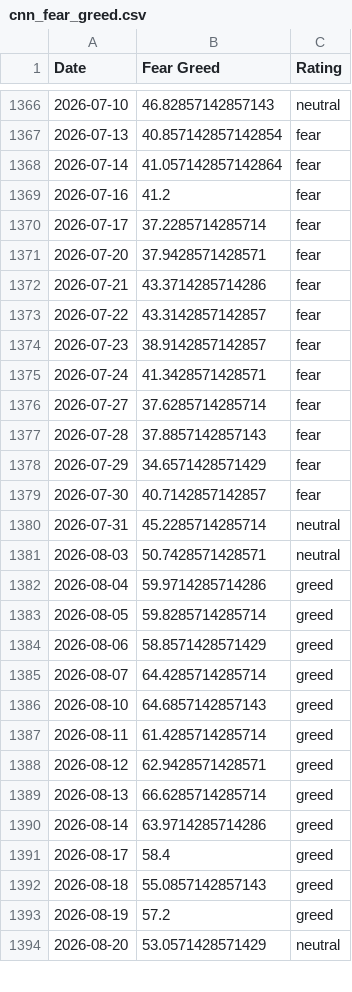
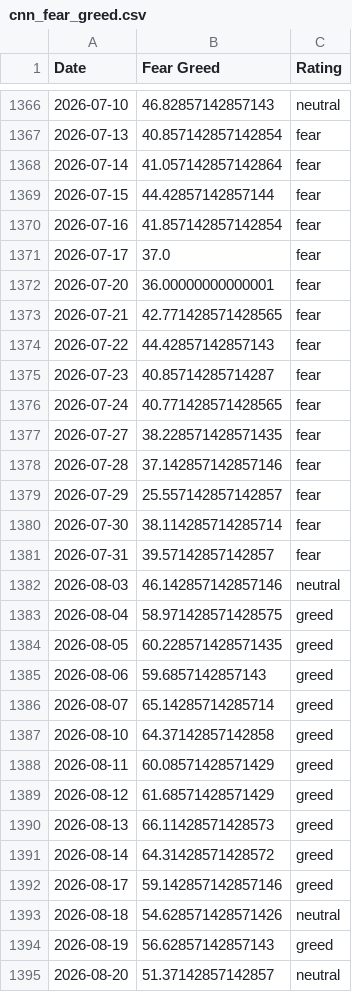
Before and after one commit to hughdbrown/fear-greed-data, a CSV file: datasets/cnn_fear_greed.csv, drawn as a sheet; only a part is shown, gaps mark what is left out; the diff covers the shown part only.

```diff
--- a/datasets/cnn_fear_greed.csv
+++ b/datasets/cnn_fear_greed.csv
@@ -1368,27 +1368,28 @@ Date,Fear Greed,Rating
 2026-07-14,41.057142857142864,fear
-2026-07-16,41.2,fear
-2026-07-17,37.2285714285714,fear
-2026-07-20,37.9428571428571,fear
-2026-07-21,43.3714285714286,fear
-2026-07-22,43.3142857142857,fear
-2026-07-23,38.9142857142857,fear
-2026-07-24,41.3428571428571,fear
-2026-07-27,37.6285714285714,fear
-2026-07-28,37.8857142857143,fear
-2026-07-29,34.6571428571429,fear
-2026-07-30,40.7142857142857,fear
-2026-07-31,45.2285714285714,neutral
-2026-08-03,50.7428571428571,neutral
-2026-08-04,59.9714285714286,greed
-2026-08-05,59.8285714285714,greed
-2026-08-06,58.8571428571429,greed
-2026-08-07,64.4285714285714,greed
-2026-08-10,64.6857142857143,greed
-2026-08-11,61.4285714285714,greed
-2026-08-12,62.9428571428571,greed
-2026-08-13,66.6285714285714,greed
-2026-08-14,63.9714285714286,greed
-2026-08-17,58.4,greed
-2026-08-18,55.0857142857143,greed
-2026-08-19,57.2,greed
-2026-08-20,53.0571428571429,neutral
+2026-07-15,44.42857142857144,fear
+2026-07-16,41.857142857142854,fear
+2026-07-17,37.0,fear
+2026-07-20,36.00000000000001,fear
+2026-07-21,42.771428571428565,fear
+2026-07-22,44.42857142857143,fear
+2026-07-23,40.85714285714287,fear
+2026-07-24,40.771428571428565,fear
+2026-07-27,38.228571428571435,fear
+2026-07-28,37.142857142857146,fear
+2026-07-29,25.557142857142857,fear
+2026-07-30,38.114285714285714,fear
+2026-07-31,39.57142857142857,fear
+2026-08-03,46.142857142857146,neutral
+2026-08-04,58.971428571428575,greed
+2026-08-05,60.228571428571435,greed
+2026-08-06,59.6857142857143,greed
+2026-08-07,65.14285714285714,greed
+2026-08-10,64.37142857142858,greed
+2026-08-11,60.08571428571429,greed
+2026-08-12,61.68571428571429,greed
+2026-08-13,66.11428571428573,greed
+2026-08-14,64.31428571428572,greed
+2026-08-17,59.142857142857146,greed
+2026-08-18,54.628571428571426,neutral
+2026-08-19,56.62857142857143,greed
+2026-08-20,51.37142857142857,neutral
```
Also changed, not shown: 4 added rows and 17 edited cells elsewhere in this file, fear-greed.csv, 1 other file.
